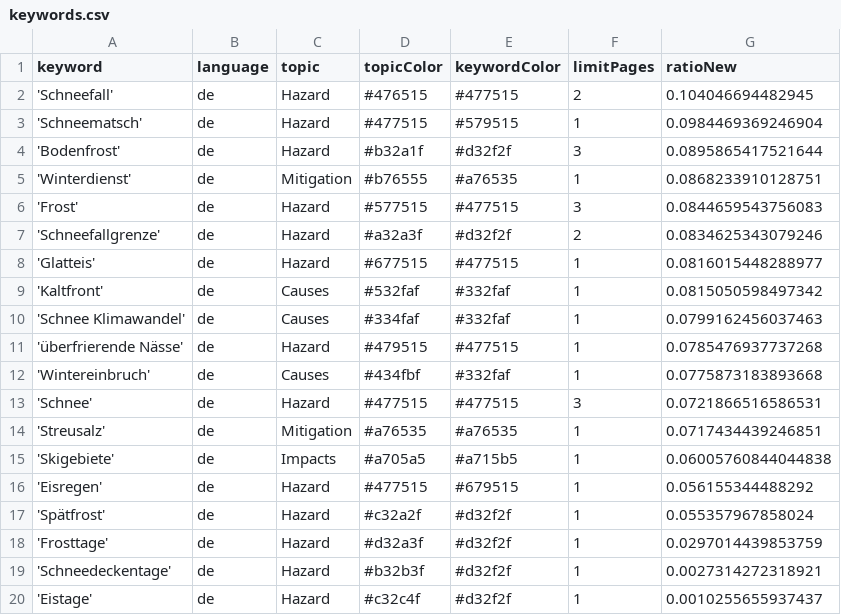
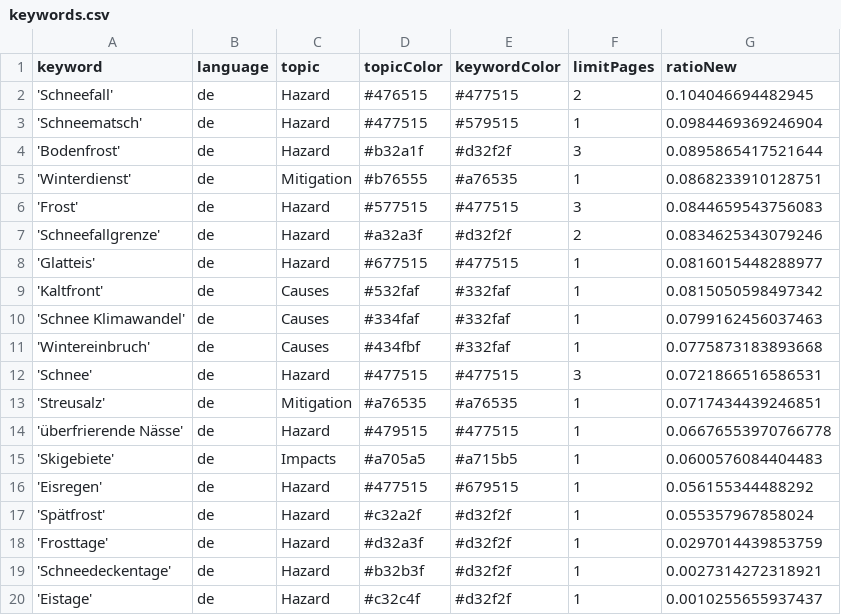
Before and after one commit to tlais147-physgeo01/snowIceIsComing, a CSV file: keywords.csv, drawn as a sheet.

Commit message:
Commit from GitHub Actions (harvest:0.0)

```diff
--- a/keywords.csv
+++ b/keywords.csv
@@ -10,3 +10,2 @@ keyword,language,topic,topicColor,keywordColor,limitPages,ratioNew
 'Schnee Klimawandel',de,Causes,#334faf,#332faf,1,0.0799162456037463
-'überfrierende Nässe',de,Hazard,#479515,#477515,1,0.0785476937737268
 'Wintereinbruch',de,Causes,#434fbf,#332faf,1,0.0775873183893668
@@ -14,3 +13,4 @@ keyword,language,topic,topicColor,keywordColor,limitPages,ratioNew
 'Streusalz',de,Mitigation,#a76535,#a76535,1,0.0717434439246851
-'Skigebiete',de,Impacts,#a705a5,#a715b5,1,0.06005760844044838
+'überfrierende Nässe',de,Hazard,#479515,#477515,1,0.06676553970766778
+'Skigebiete',de,Impacts,#a705a5,#a715b5,1,0.0600576084404483
 'Eisregen',de,Hazard,#477515,#679515,1,0.056155344488292
```
